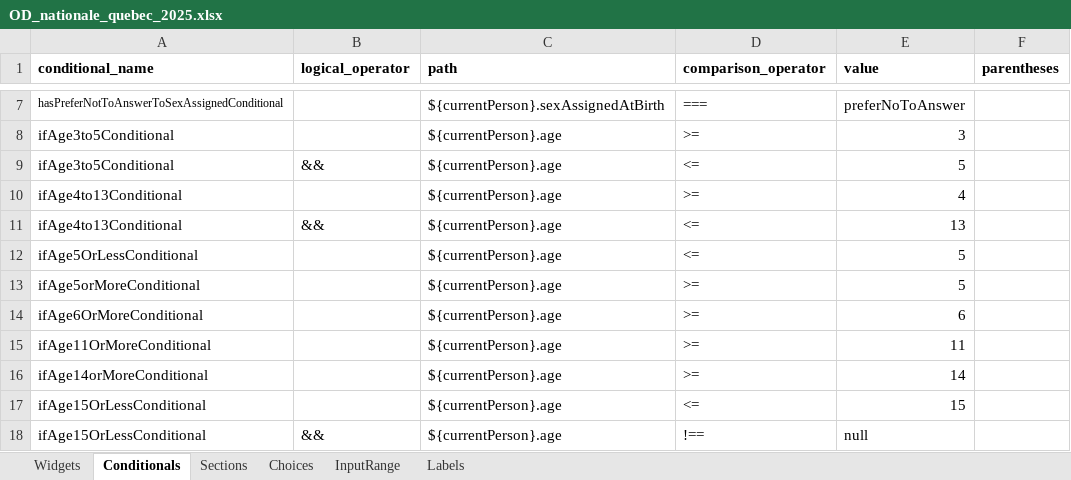
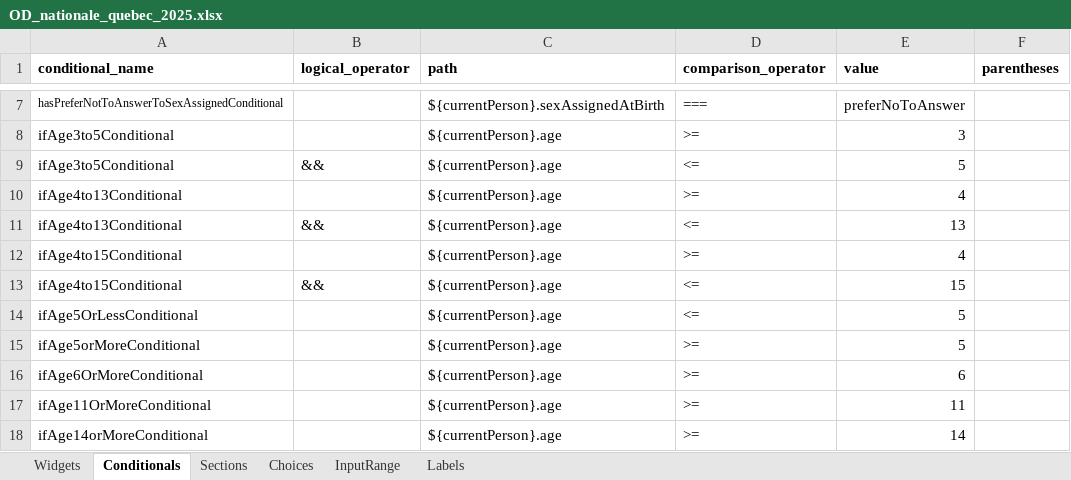
Before and after one commit to chairemobilite/od_nationale_quebec, an Excel workbook: survey/references/OD_nationale_quebec_2025.xlsx, sheet Conditionals, drawn as a sheet; only a part is shown, gaps mark what is left out; the shorter side is filled out with more unchanged rows; values as stored, in another font and other column widths than the file's, no borders; the diff names each change by its address in the sheet, - before the commit and + after, or states it on an @@ line.

```diff
--- a/survey/references/OD_nationale_quebec_2025.xlsx (sheet Conditionals)
+++ b/survey/references/OD_nationale_quebec_2025.xlsx (sheet Conditionals)
+row 12: ifAge4to15Conditional |  | ${currentPerson}.age | >= | 4
+row 13: ifAge4to15Conditional | && | ${currentPerson}.age | <= | 15
```
Also changed, not shown: sheet Choices, 6 other files.
